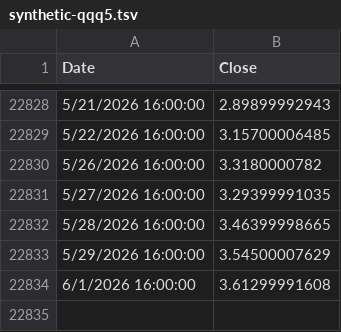
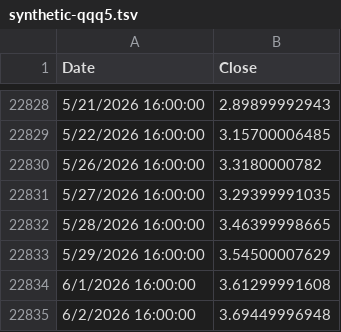
Before and after one commit to jaceksztandera/tqqq.networthcast.com, a TSV file: data/synthetic-qqq5.tsv, drawn as a sheet; only a part is shown, gaps mark what is left out.

```diff
--- a/data/synthetic-qqq5.tsv
+++ b/data/synthetic-qqq5.tsv
@@ -22834 +22834,2 @@ Date	Close
 6/1/2026 16:00:00	3.61299991608
+6/2/2026 16:00:00	3.69449996948
```
Also changed, not shown: data/spy.tsv, data/synthetic-qld.tsv, 4 other files.
